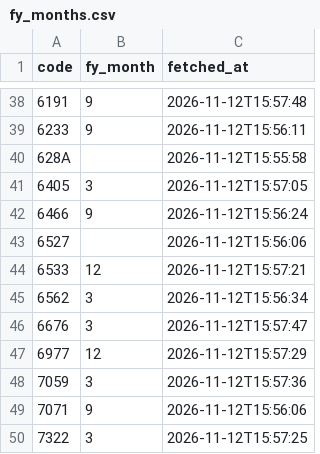
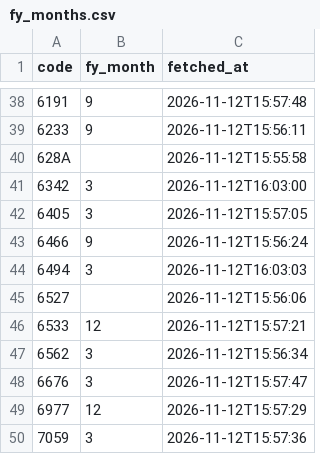
Before and after one commit to vix96343-source/kessan-hantei, a CSV file: data/fy_months.csv, drawn as a sheet; only a part is shown, gaps mark what is left out; the shorter side is filled out with more unchanged rows; the diff names each change by its address in the sheet, - before the commit and + after, or states it on an @@ line.

```diff
--- a/data/fy_months.csv
+++ b/data/fy_months.csv
+row 41: 6342 | 3 | 2026-11-12T16:03:00
+row 44: 6494 | 3 | 2026-11-12T16:03:03
```
Also changed, not shown: 2 other files.
